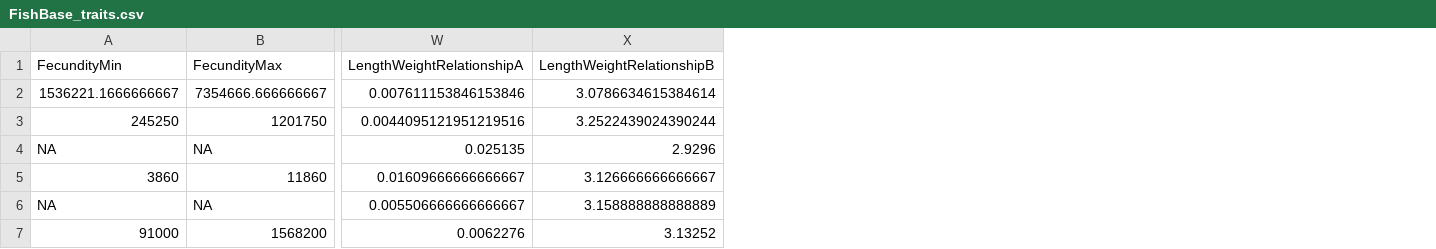
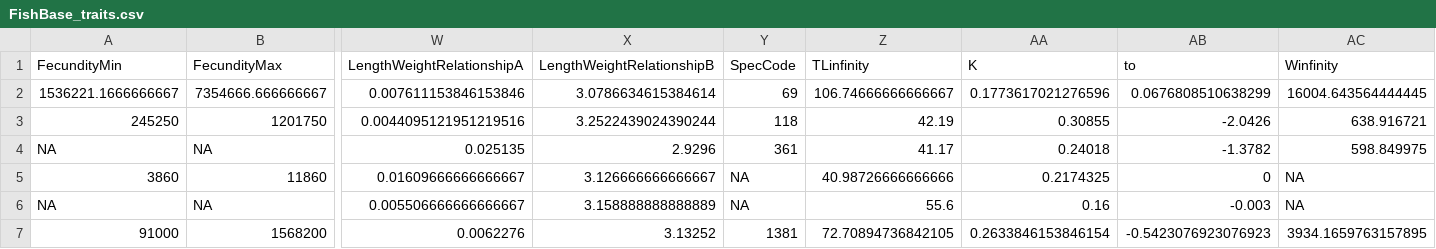
Before and after one commit to jennybigman/valkyrie-trait-scripts, a CSV file: data/FishBase_traits.csv, drawn as a sheet; only a part is shown, gaps mark what is left out; the diff names each change by its address in the sheet, - before the commit and + after, or states it on an @@ line.

```diff
--- a/data/FishBase_traits.csv
+++ b/data/FishBase_traits.csv
+column Y (SpecCode), rows 2-7: 69 | 118 | 361 | NA | NA | 1381
+column Z (TLinfinity), rows 2-7: 106.74666666666667 | 42.19 | 41.17 | 40.98726666666666 | 55.6 | 72.70894736842105
+column AA (K), rows 2-7: 0.1773617021276596 | 0.30855 | 0.24018 | 0.2174325 | 0.16 | 0.2633846153846154
+column AB (to), rows 2-7: 0.0676808510638299 | -2.0426 | -1.3782 | 0 | -0.003 | -0.5423076923076923
+column AC (Winfinity), rows 2-7: 16004.643564444445 | 638.916721 | 598.849975 | NA | NA | 3934.1659763157895
```
Also changed, not shown: data/all_traits.csv, data/all_traits_trim.csv, 2 other files.
